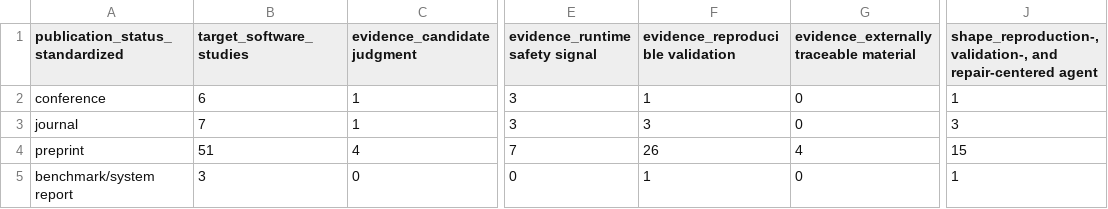
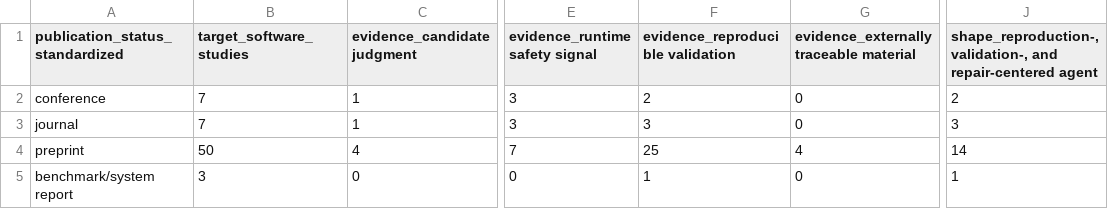
Before and after one commit to oldpanthead/agentic-llm-vuln-mining-survey-artifact, a CSV file: data/publication_status_distribution_by_layer.csv, drawn as a sheet; only a part is shown, gaps mark what is left out; the diff names each change by its address in the sheet, - before the commit and + after, or states it on an @@ line.

```diff
--- a/data/publication_status_distribution_by_layer.csv
+++ b/data/publication_status_distribution_by_layer.csv
-B2 (target_software_studies): 6
+B2 (target_software_studies): 7
-F2 (evidence_reproducible validation): 1
+F2 (evidence_reproducible validation): 2
-J2: 1
+J2: 2
-B4 (target_software_studies): 51
+B4 (target_software_studies): 50
-F4 (evidence_reproducible validation): 26
+F4 (evidence_reproducible validation): 25
-J4: 15
+J4: 14
```
Also changed, not shown: data/empirical_reporting_extraction.csv, data/publication_status_sensitivity_analysis.csv, 11 other files.
